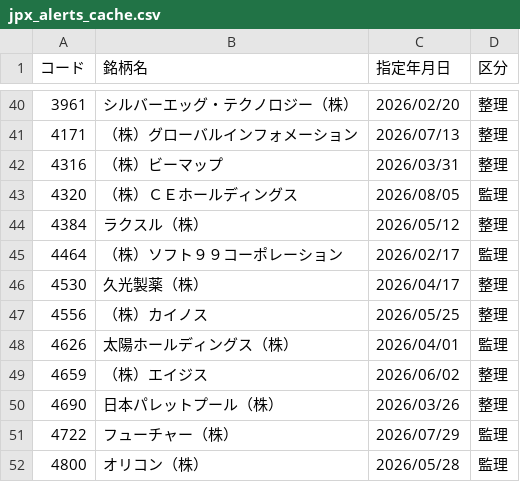
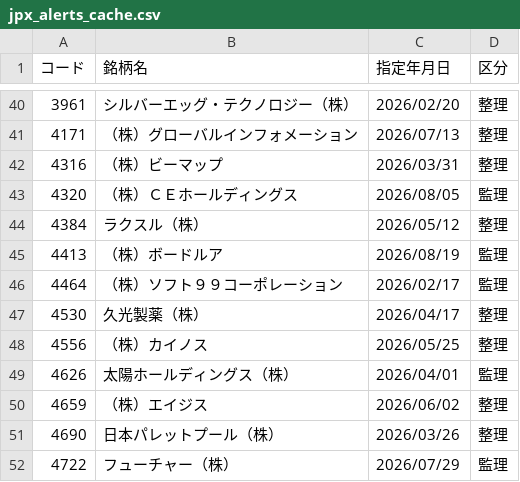
Before and after one commit to koureisyayou/kensaku_net001, a CSV file: jpx_alerts_cache.csv, drawn as a sheet; only a part is shown, gaps mark what is left out; the shorter side is filled out with more unchanged rows.

```diff
--- a/jpx_alerts_cache.csv
+++ b/jpx_alerts_cache.csv
@@ -44,2 +44,3 @@
 4384,ラクスル（株）,2026/05/12,整理
+4413,（株）ボードルア,2026/08/19,監理
 4464,（株）ソフト９９コーポレーション,2026/02/17,監理
```
Also changed, not shown: financial_cache.csv, invalid_financials.csv, 6 other files.
